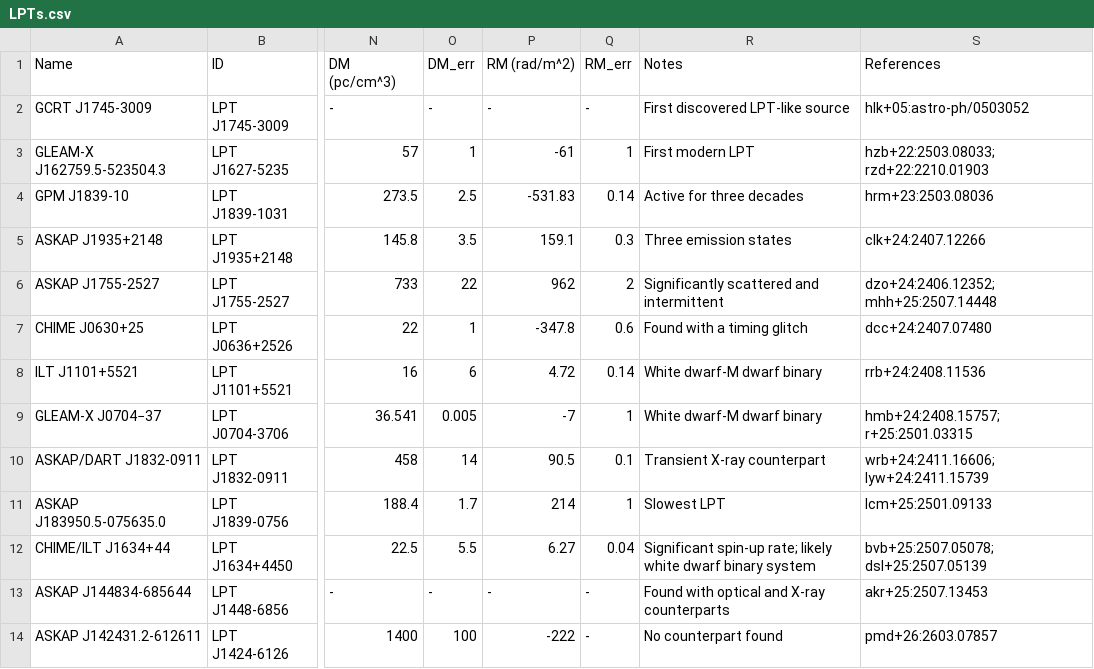
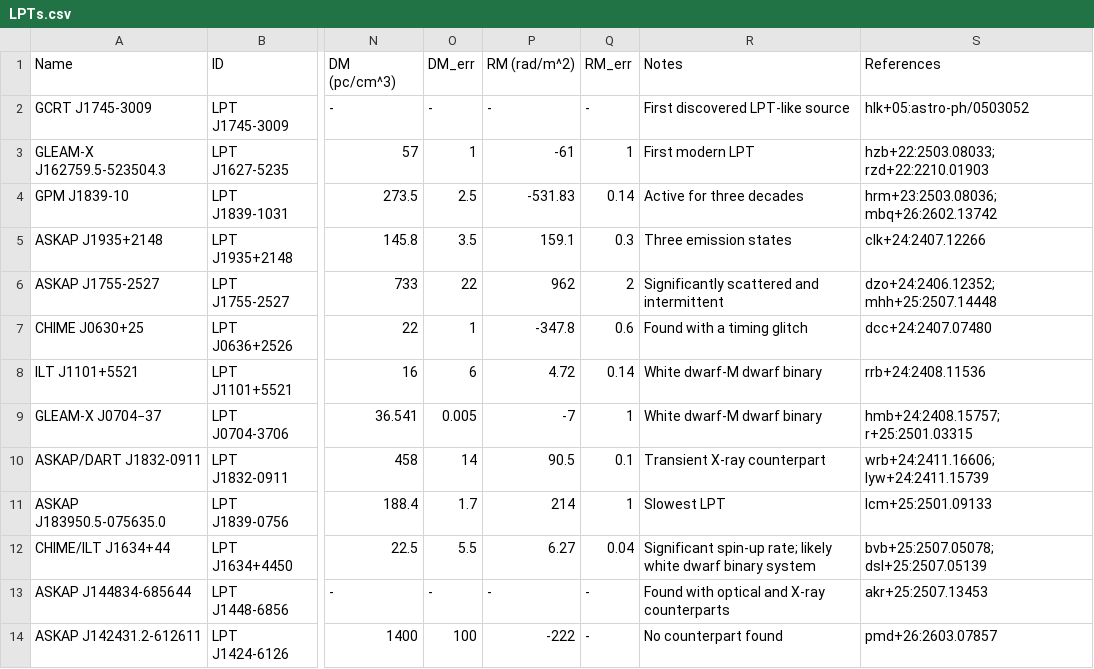
Before and after one commit to PSR-Jake/lptcat, a CSV file: LPTs.csv, drawn as a sheet; only a part is shown, gaps mark what is left out; the diff names each change by its address in the sheet, - before the commit and + after, or states it on an @@ line.

```diff
--- a/LPTs.csv
+++ b/LPTs.csv
-S4 (References): hrm+23:2503.08036
+S4 (References): hrm+23:2503.08036; mbq+26:2602.13742
```
Also changed, not shown: updates.csv.
